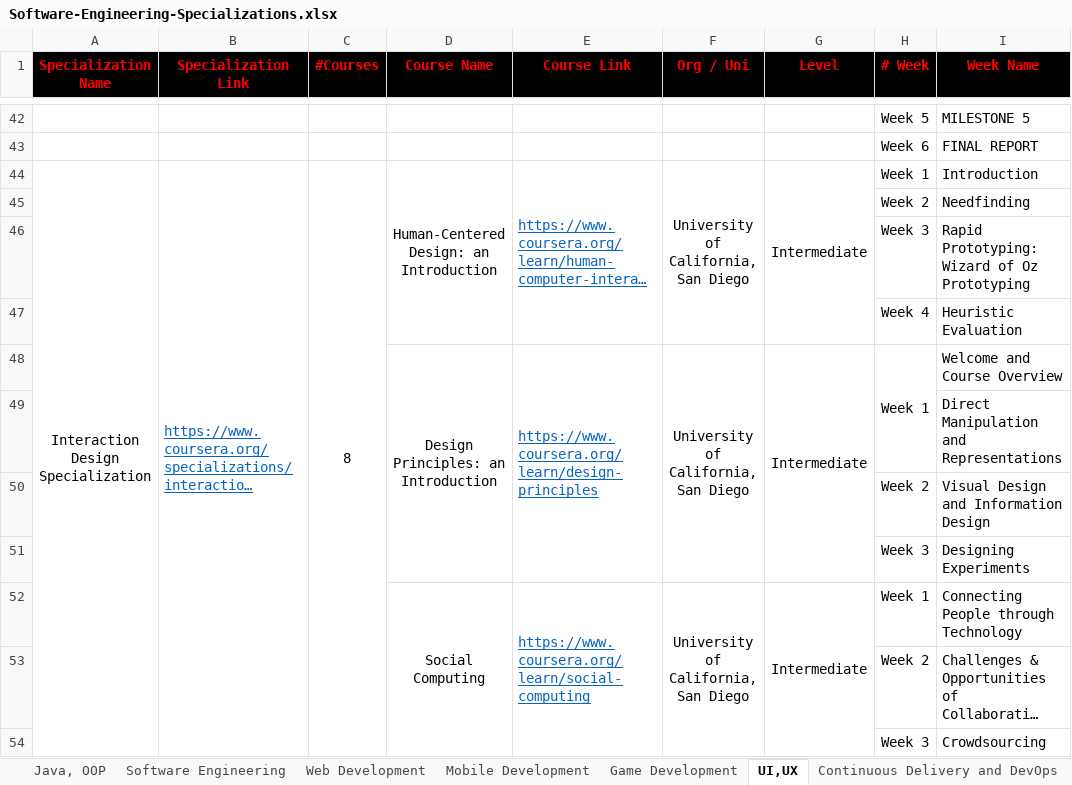
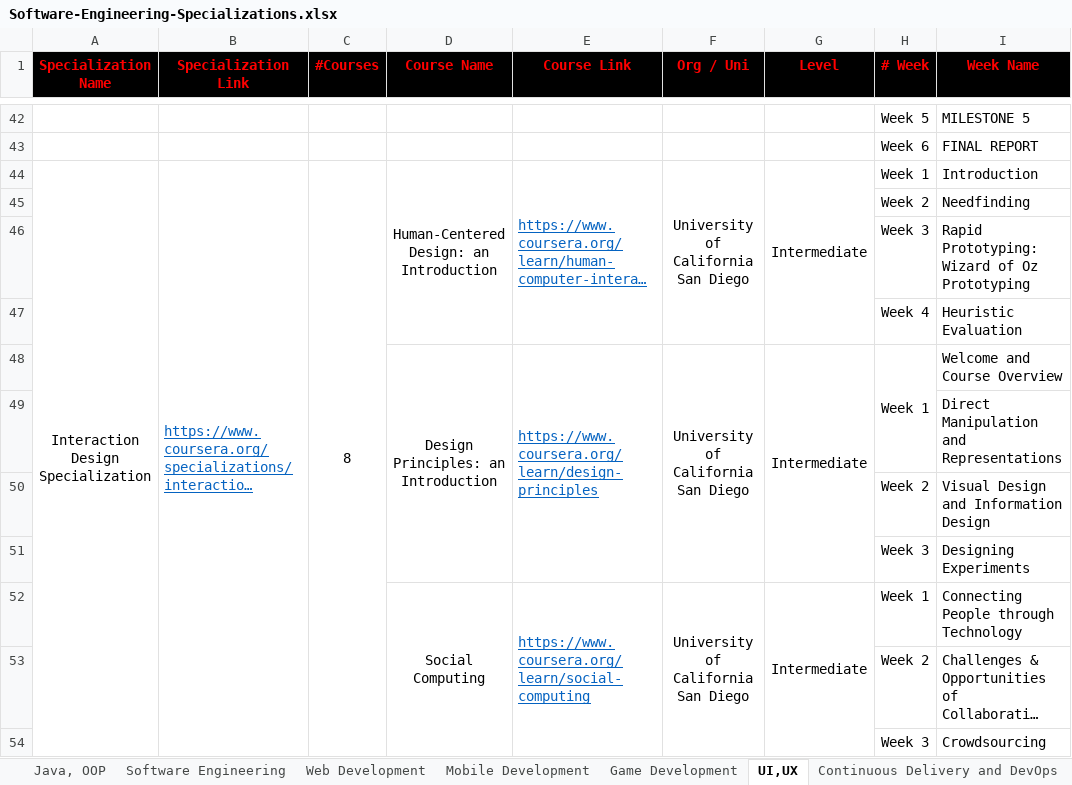
Before and after one commit to cs-MohamedAyman/eLearning-Platforms, an Excel workbook: Software-Engineering-Specializations/Software-Engineering-Specializations.xlsx, sheet UI,UX, drawn as a sheet; only a part is shown, gaps mark what is left out; long unchanged cells end in …; values as stored, in another font and other column widths than the file's, no borders; the diff covers the shown part only; the diff names each change by its address in the sheet, - before the commit and + after, or states it on an @@ line.

```diff
--- a/Software-Engineering-Specializations/Software-Engineering-Specializations.xlsx (sheet UI,UX)
+++ b/Software-Engineering-Specializations/Software-Engineering-Specializations.xlsx (sheet UI,UX)
-F44 (Org / Uni): University of California, San Diego
+F44 (Org / Uni): University of California San Diego
-F48 (Org / Uni): University of California, San Diego
+F48 (Org / Uni): University of California San Diego
-F52 (Org / Uni): University of California, San Diego
+F52 (Org / Uni): University of California San Diego
```
Also changed, not shown: 7 edited cells elsewhere in this sheet, sheet Mobile Development, sheet Web Development, sheet Java, OOP, sheet Software Engineering, sheet Continuous Delivery and DevOps, Artificial-Intelligence-Specializations/Artificial-Intelligence-Specializations.xlsx, Computer-Science-Specializations/Computer-Science-Specializations.xlsx, 1 other file.
